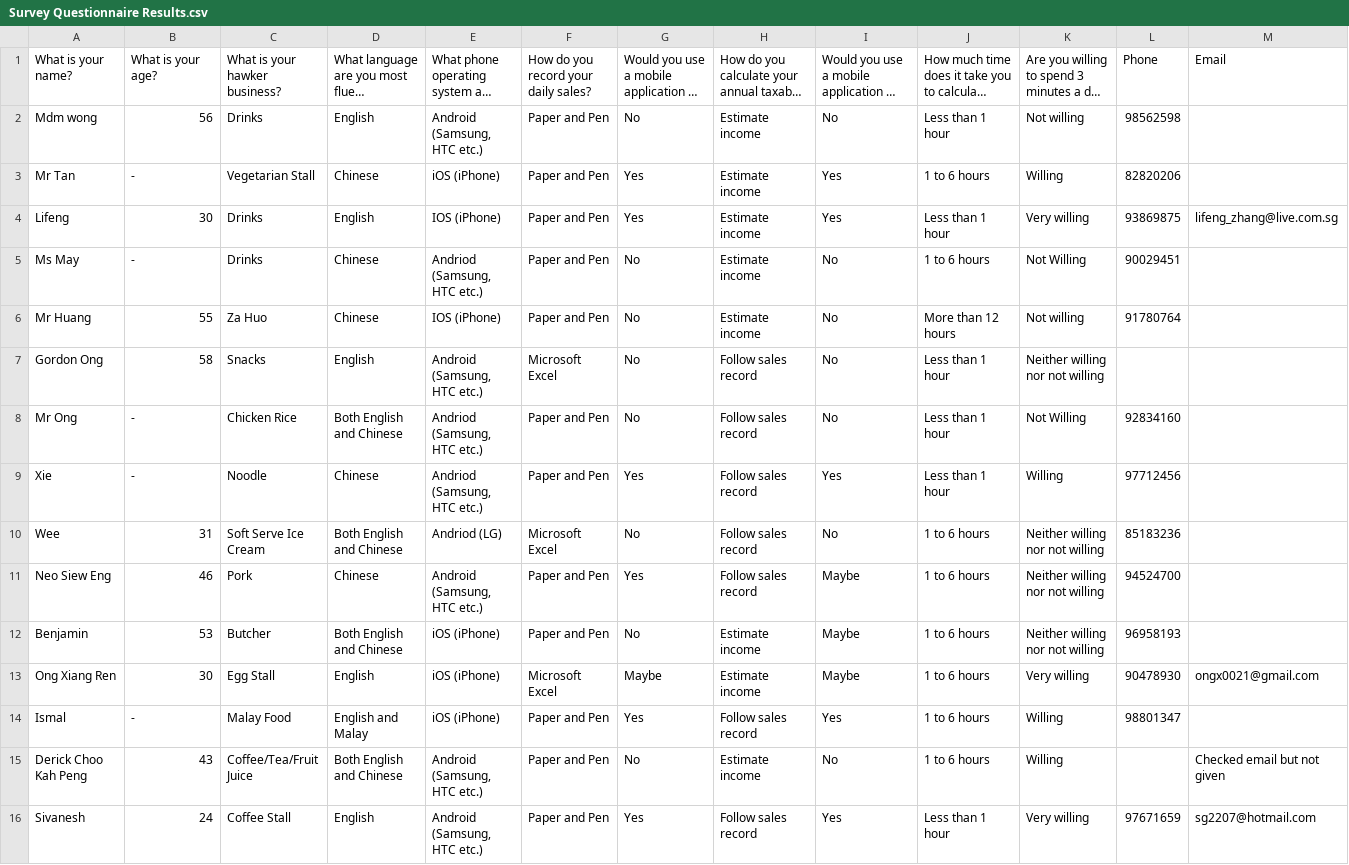
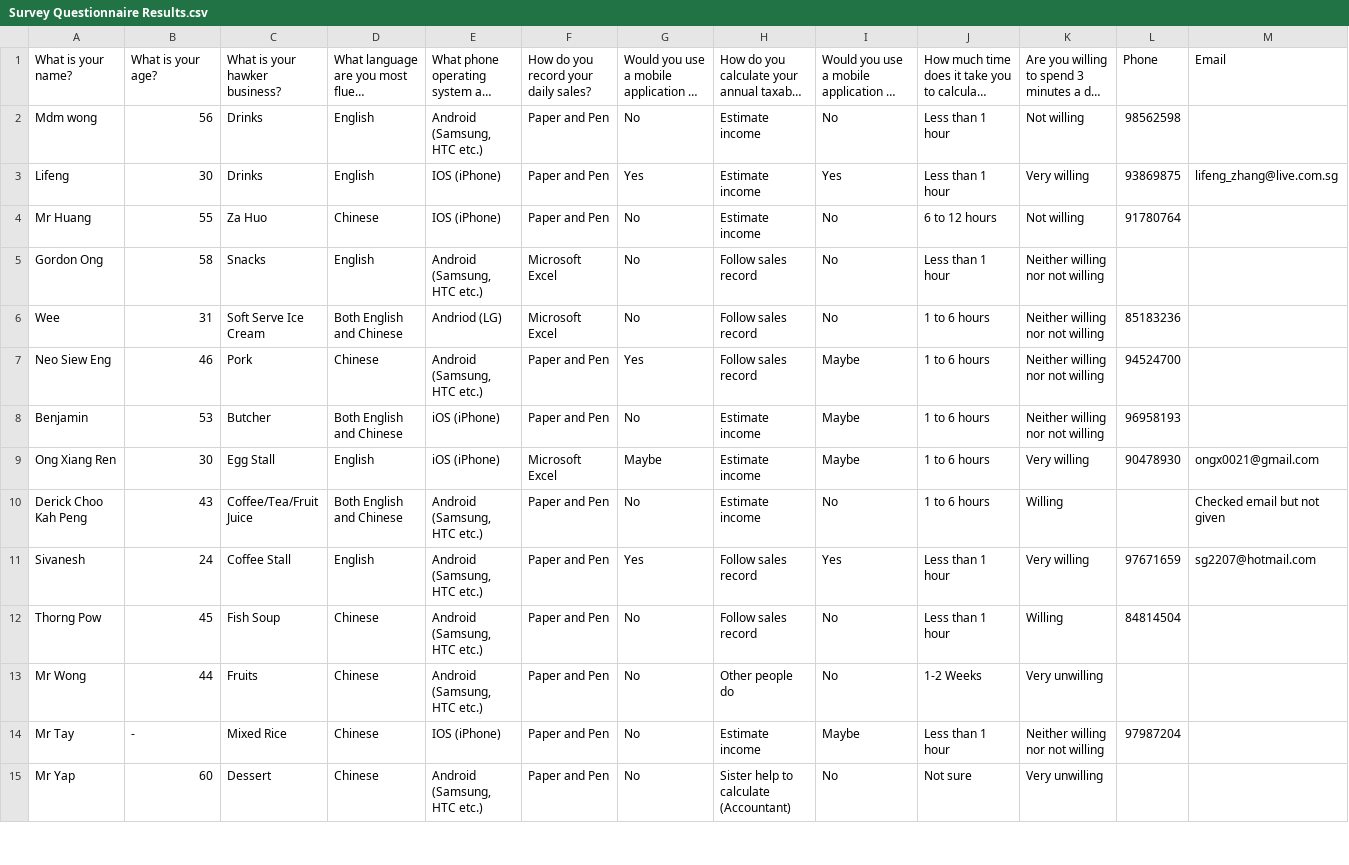
Before and after one commit to benguettachua/SmartHawker, a CSV file: FYP/Survey Questionnaire/Survey Questionnaire Results.csv, drawn as a sheet; only a part is shown; the shorter side is filled out with more unchanged rows; long unchanged cells end in …; removed rows and columns are numbered as before the commit, all else as after; rows hold the shown columns only; the diff covers the shown part only; the diff names each change by its address in the sheet, - before the commit and + after, or states it on an @@ line.

```diff
--- a/FYP/Survey Questionnaire/Survey Questionnaire Results.csv
+++ b/FYP/Survey Questionnaire/Survey Questionnaire Results.csv
-row 3: Mr Tan | - | Vegetarian Stall | Chinese | iOS (iPhone) | Paper and Pen | Yes | Estimate income | Yes | 1 to 6 hours | Willing | 82820206
-row 5: Ms May | - | Drinks | Chinese | Andriod (Samsung, HTC etc.) | Paper and Pen | No | Estimate income | No | 1 to 6 hours | Not Willing | 90029451
-J4: More than 12 hours
+J4: 6 to 12 hours
-row 8: Mr Ong | - | Chicken Rice | Both English and Chinese | Andriod (Samsung, HTC etc.) | Paper and Pen | No | Follow sales record | No | Less than 1 hour | Not Willing | 92834160
-row 9: Xie | - | Noodle | Chinese | Andriod (Samsung, HTC etc.) | Paper and Pen | Yes | Follow sales record | Yes | Less than 1 hour | Willing | 97712456
-row 14: Ismal | - | Malay Food | English and Malay | iOS (iPhone) | Paper and Pen | Yes | Follow sales record | Yes | 1 to 6 hours | Willing | 98801347
```
Also changed, not shown: 6 removed rows, 1 moved row and 1 edited cell elsewhere in this file.
